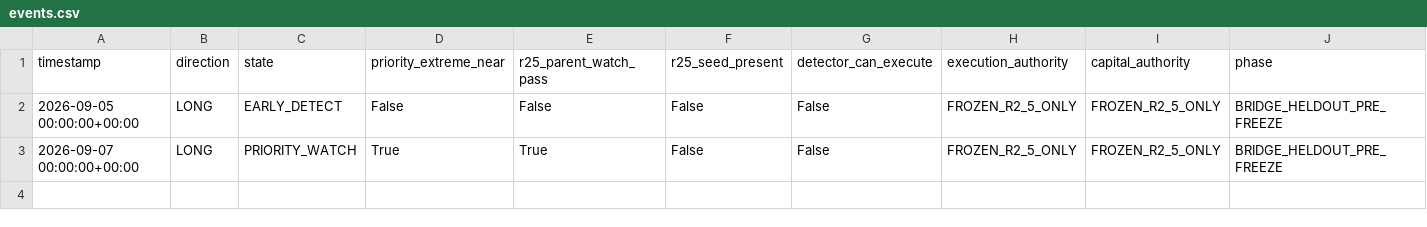
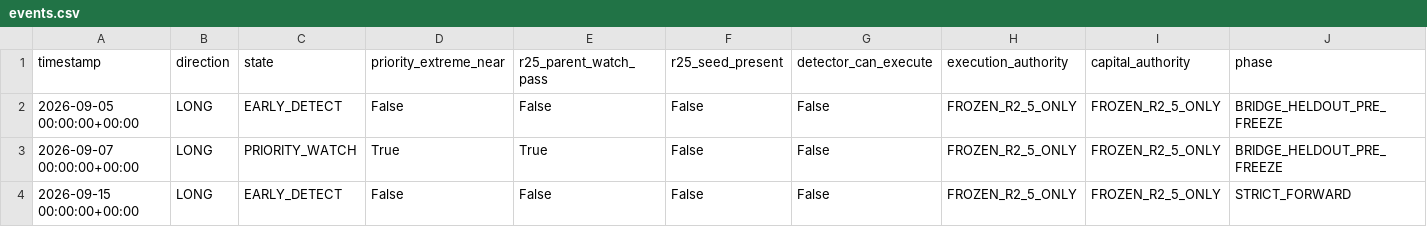
Before and after one commit to sovet12345688-debug/master-alt-cvd, a CSV file: btc_trend_v30/r26/forward_oos/events.csv, drawn as a sheet; only a part is shown; rows hold the shown columns only; the diff names each change by its address in the sheet, - before the commit and + after, or states it on an @@ line.

Commit message:
R2.6 Forward OOS: update 2026-09-15T04:32Z

```diff
--- a/btc_trend_v30/r26/forward_oos/events.csv
+++ b/btc_trend_v30/r26/forward_oos/events.csv
+row 4: 2026-09-15 00:00:00+00:00 | LONG | EARLY_DETECT | False | False | False | False | FROZEN_R2_5_ONLY | FROZEN_R2_5_ONLY | STRICT_FORWARD
```
Also changed, not shown: btc_trend_v30/r26/forward_oos/detections.csv, 10 other files.
